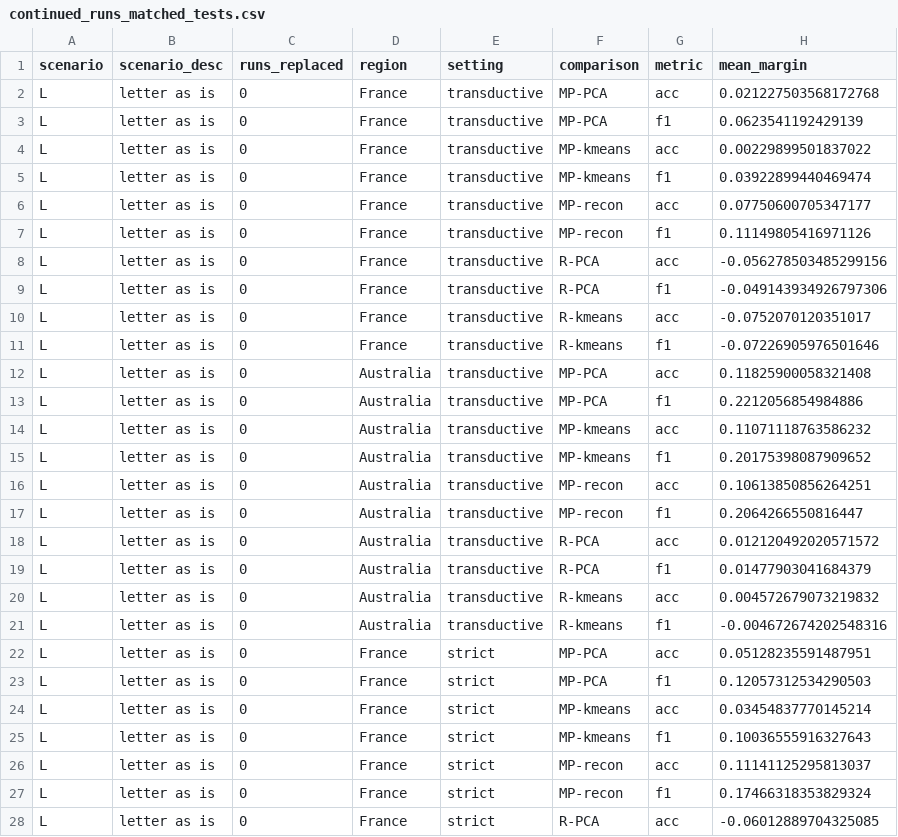
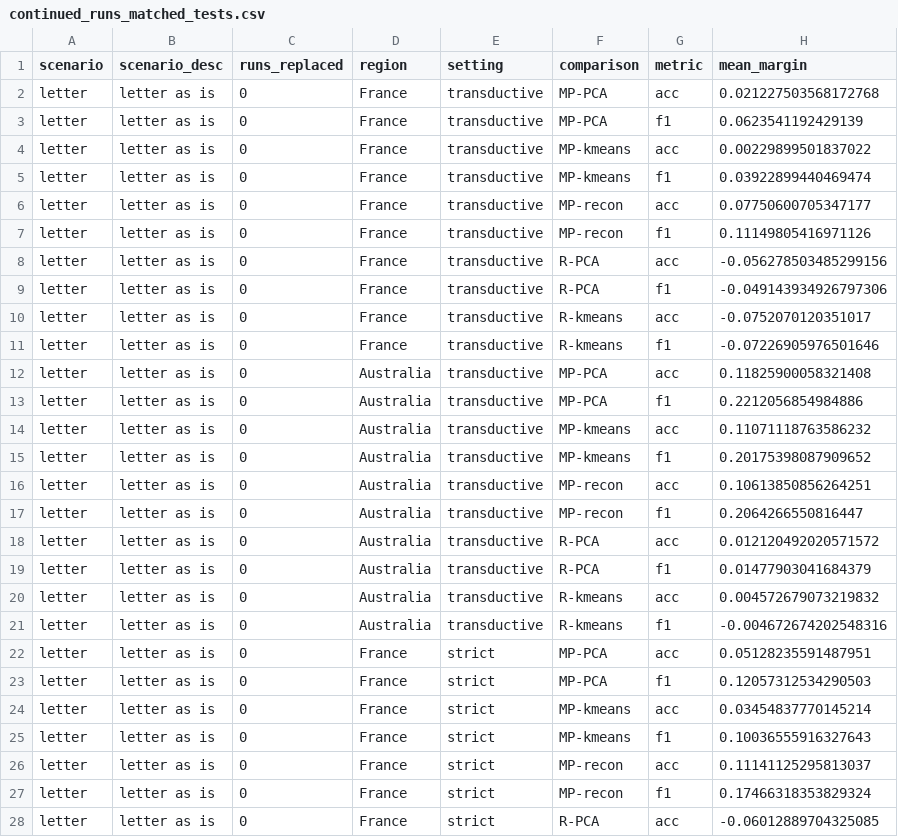
Before and after one commit to FBK-OpenIoT/fsq-matched-controls, a CSV file: results/supplement_S4_sensitivity/continued_runs_matched_tests.csv, drawn as a sheet; only a part is shown; the diff covers the shown part only; the diff names each change by its address in the sheet, - before the commit and + after, or states it on an @@ line.

```diff
--- a/results/supplement_S4_sensitivity/continued_runs_matched_tests.csv
+++ b/results/supplement_S4_sensitivity/continued_runs_matched_tests.csv
-A2:A28 (scenario): L
+A2:A28 (scenario): letter
```
Also changed, not shown: 173 edited cells elsewhere in this file, results/supplement_S4_sensitivity/continued_runs_decomposition.csv, results/supplement_S4_sensitivity/continued_runs_matched_tests_estonia.csv, 3 other files.
